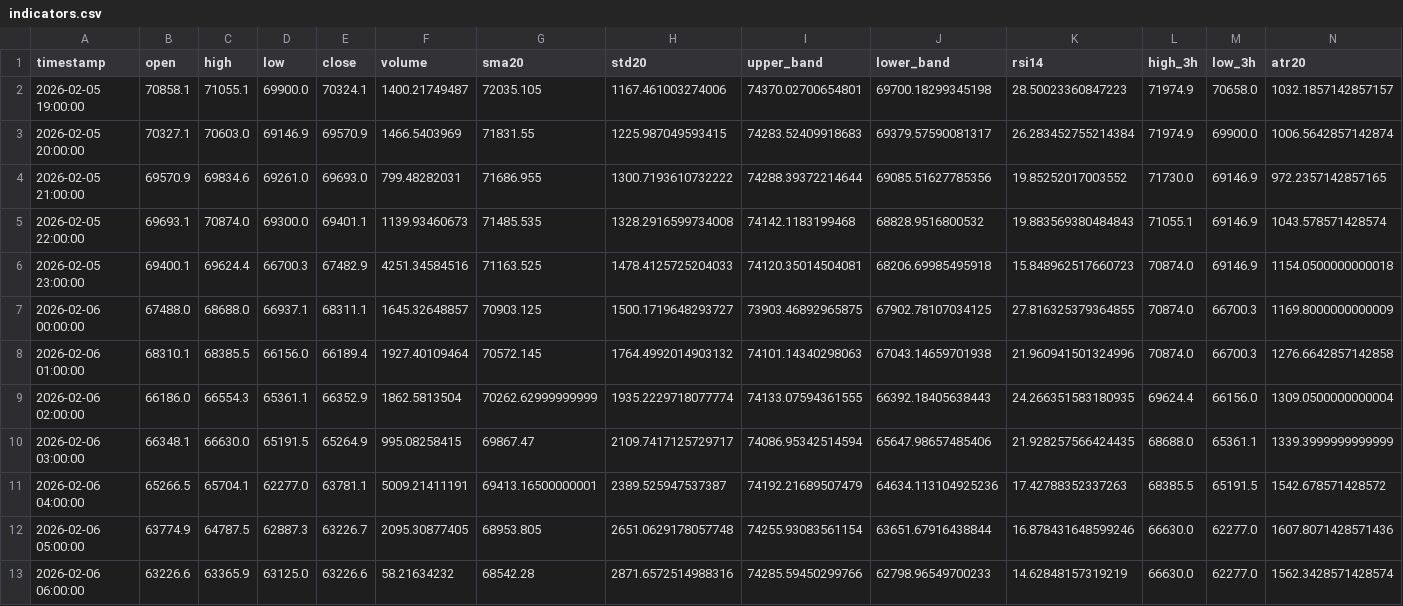
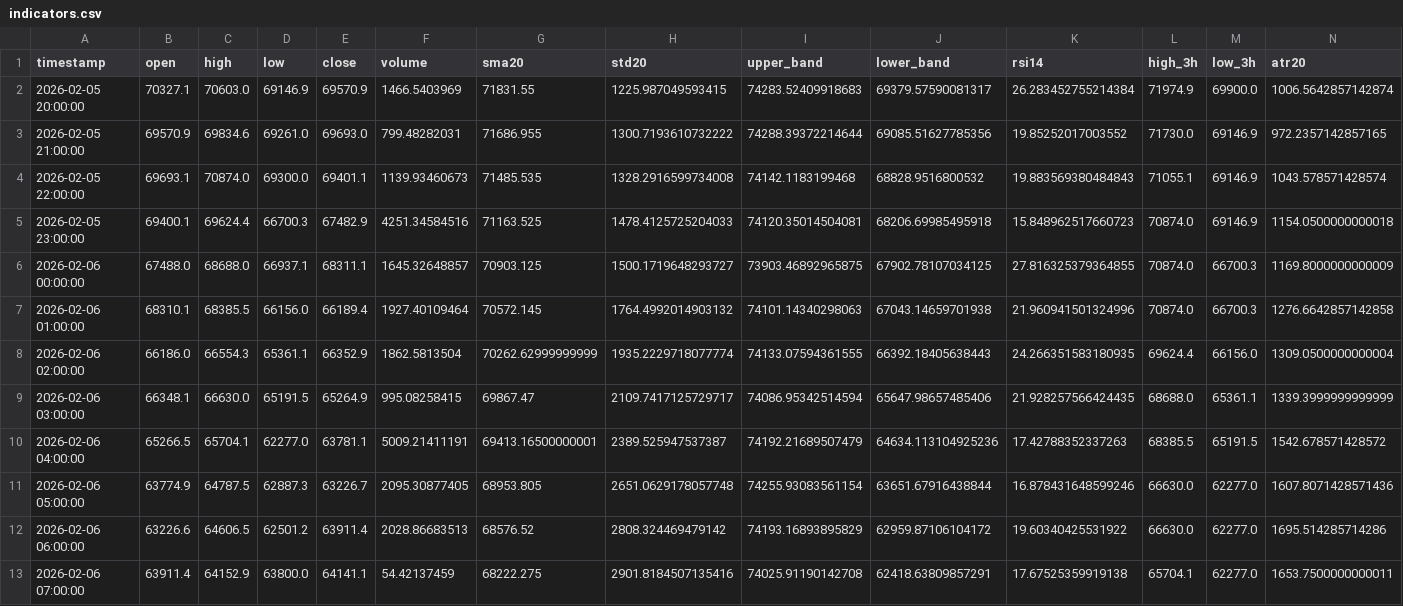
Before and after one commit to cdavocazh/btc-db-v3-cron, a CSV file: backtest_results/indicators.csv, drawn as a sheet; only a part is shown; removed rows and columns are numbered as before the commit, all else as after; rows hold the shown columns only; the diff names each change by its address in the sheet, - before the commit and + after, or states it on an @@ line.

```diff
--- a/backtest_results/indicators.csv
+++ b/backtest_results/indicators.csv
-row 2: 2026-02-05 19:00:00 | 70858.1 | 71055.1 | 69900.0 | 70324.1 | 1400.21749487 | 72035.105 | 1167.461003274006 | 74370.02700654801 | 69700.18299345198 | 28.50023360847223 | 71974.9 | 70658.0 | 1032.1857142857157
-C12 (high): 63365.9
+C12 (high): 64606.5
-D12 (low): 63125.0
+D12 (low): 62501.2
-E12 (close): 63226.6
+E12 (close): 63911.4
-F12 (volume): 58.21634232
+F12 (volume): 2028.86683513
-G12 (sma20): 68542.28
+G12 (sma20): 68576.52
-H12 (std20): 2871.6572514988316
+H12 (std20): 2808.324469479142
-I12 (upper_band): 74285.59450299766
+I12 (upper_band): 74193.16893895829
-J12 (lower_band): 62798.96549700233
+J12 (lower_band): 62959.87106104172
-K12 (rsi14): 14.62848157319219
+K12 (rsi14): 19.60340425531922
-N12 (atr20): 1562.3428571428574
+N12 (atr20): 1695.514285714286
+row 13: 2026-02-06 07:00:00 | 63911.4 | 64152.9 | 63800.0 | 64141.1 | 54.42137459 | 68222.275 | 2901.8184507135416 | 74025.91190142708 | 62418.63809857291 | 17.67525359919138 | 65704.1 | 62277.0 | 1653.7500000000011
```
Also changed, not shown: backtest_results/conditions.csv, 3 other files.
